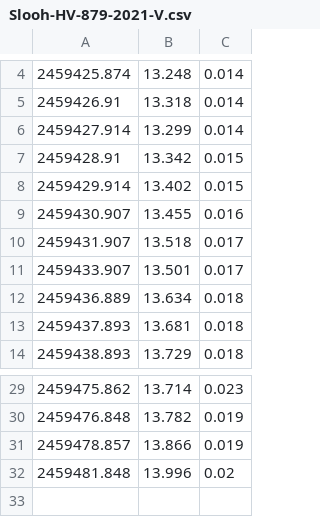
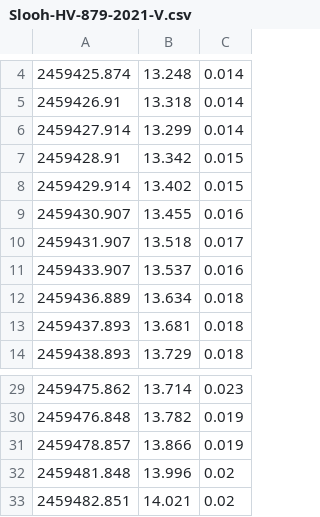
Before and after one commit to DeepSkyWonder/dsw-notebooks, a CSV file: lmc-distance/data/Slooh-HV-879-2021-V.csv, drawn as a sheet; only a part is shown, gaps mark what is left out.

Commit message:
Update Slooh-HV-879-2021-V.csv

```diff
--- a/lmc-distance/data/Slooh-HV-879-2021-V.csv
+++ b/lmc-distance/data/Slooh-HV-879-2021-V.csv
@@ -10,3 +10,3 @@
 2459431.907,13.518,0.017
-2459433.907,13.501,0.017
+2459433.907,13.537,0.016
 2459436.889,13.634,0.018
@@ -32 +32,2 @@
 2459481.848,13.996,0.02
+2459482.851,14.021,0.02
```
